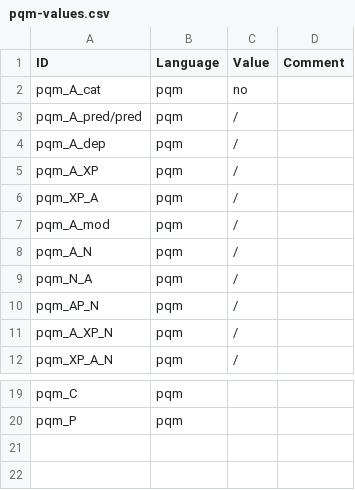
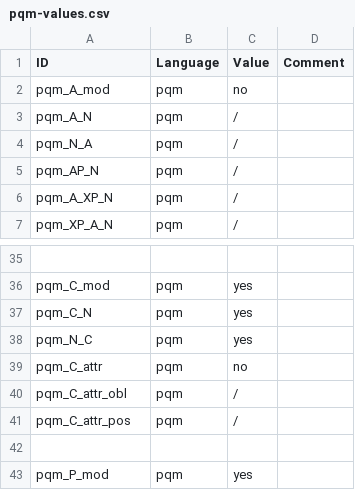
Before and after one commit to lxynk/nmdb-data, a CSV file: raw/pqm-values.csv, drawn as a sheet; only a part is shown, gaps mark what is left out; removed rows and columns are numbered as before the commit, all else as after; the diff covers the shown part only; the diff names each change by its address in the sheet, - before the commit and + after, or states it on an @@ line.

Commit message:
Update pqm-values.csv

```diff
--- a/raw/pqm-values.csv
+++ b/raw/pqm-values.csv
-row 2: pqm_A_cat | pqm | no
-row 3: pqm_A_pred/pred | pqm | /
@@ row 4 moved to row 15: pqm_A_dep @@
@@ row 5 moved to row 16: pqm_A_XP @@
@@ row 6 moved to row 17: pqm_XP_A @@
-C2 (Value): /
+C2 (Value): no
-row 35: pqm_C | pqm
+row 35: (empty)
+row 36: pqm_C_mod | pqm | yes
+row 37: pqm_C_N | pqm | yes
+row 38: pqm_N_C | pqm | yes
+row 39: pqm_C_attr | pqm | no
+row 40: pqm_C_attr_obl | pqm | /
+row 41: pqm_C_attr_pos | pqm | /
-row 42: pqm_P | pqm
+row 42: (empty)
+row 43: pqm_P_mod | pqm | yes
```
Also changed, not shown: 18 added rows and 3 edited cells elsewhere in this file.
